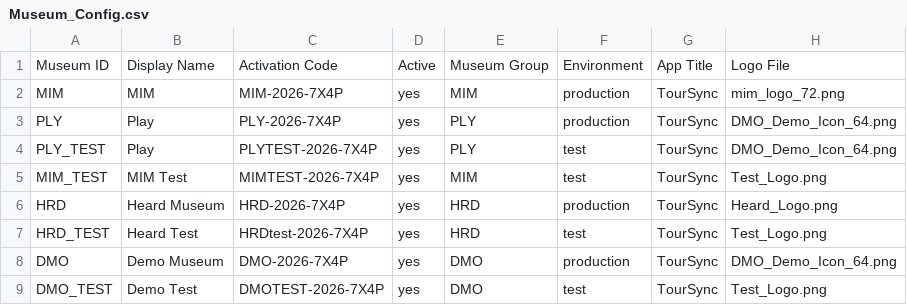
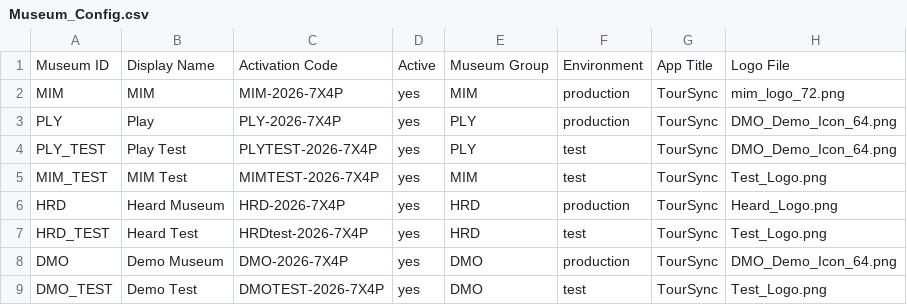
Before and after one commit to KerryOlsson/toursync-data, a CSV file: Museum_Config.csv, drawn as a sheet; only a part is shown; the diff names each change by its address in the sheet, - before the commit and + after, or states it on an @@ line.

Commit message:
Museum Config publish V1.10 • 8 rows • Apr 21, 2026 at 8:29 AM

```diff
--- a/Museum_Config.csv
+++ b/Museum_Config.csv
-B4: Play
+B4: Play Test
```
